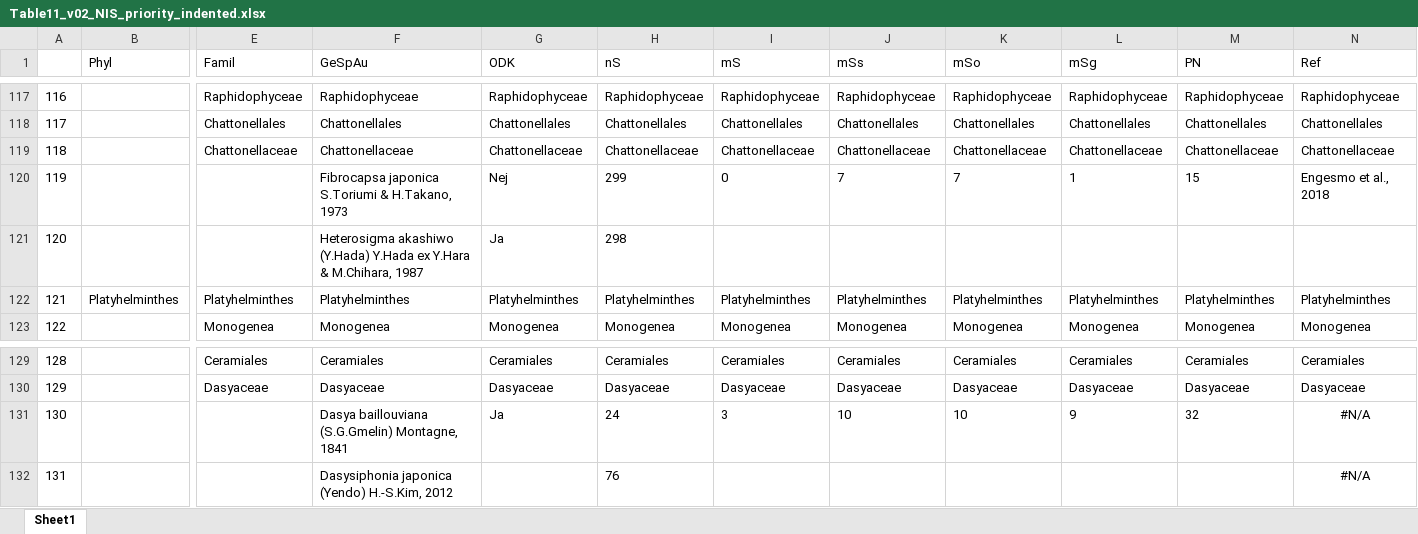
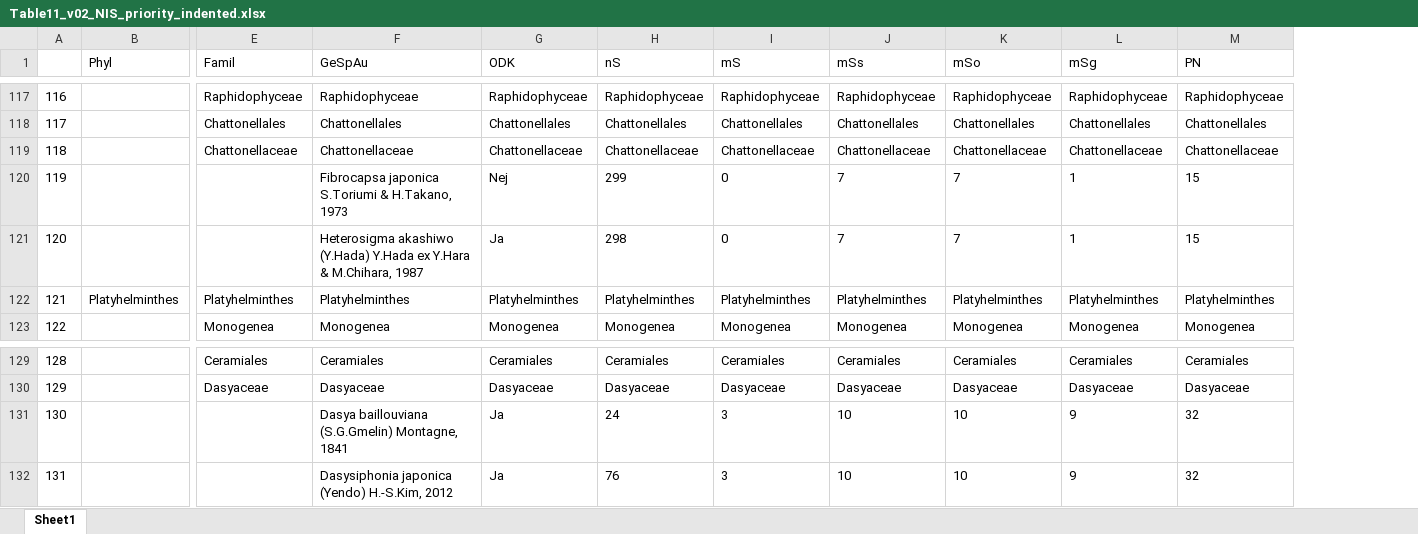
Before and after one commit to monis4567/Analysis_MONIS5_to_6_v01, an Excel workbook: output10_species_priority_table/Table11_v02_NIS_priority_indented.xlsx, sheet Sheet1, drawn as a sheet; only a part is shown, gaps mark what is left out; values as stored, in another font and other column widths than the file's, no borders; the diff covers the shown part only; the diff names each change by its address in the sheet, - before the commit and + after, or states it on an @@ line.

```diff
--- a/output10_species_priority_table/Table11_v02_NIS_priority_indented.xlsx (sheet Sheet1)
+++ b/output10_species_priority_table/Table11_v02_NIS_priority_indented.xlsx (sheet Sheet1)
-column N (Ref), rows 117-123: Raphidophyceae | Chattonellales | Chattonellaceae | Engesmo et al., 2018 |  | Platyhelminthes | Monogenea; rows 129-132: Ceramiales | Dasyaceae | #N/A | #N/A
-I121 (mS): (empty)
+I121 (mS): 0
-J121 (mSs): (empty)
+J121 (mSs): 7
-K121 (mSo): (empty)
+K121 (mSo): 7
-L121 (mSg): (empty)
+L121 (mSg): 1
-M121 (PN): (empty)
+M121 (PN): 15
-G132 (ODK): (empty)
+G132 (ODK): Ja
-I132 (mS): (empty)
+I132 (mS): 3
-J132 (mSs): (empty)
+J132 (mSs): 10
-K132 (mSo): (empty)
+K132 (mSo): 10
-L132 (mSg): (empty)
+L132 (mSg): 9
-M132 (PN): (empty)
+M132 (PN): 32
```
Also changed, not shown: 53 edited cells elsewhere in this sheet, data/Artsprioritering_v05_2024sep.xlsx, 16 other files.
